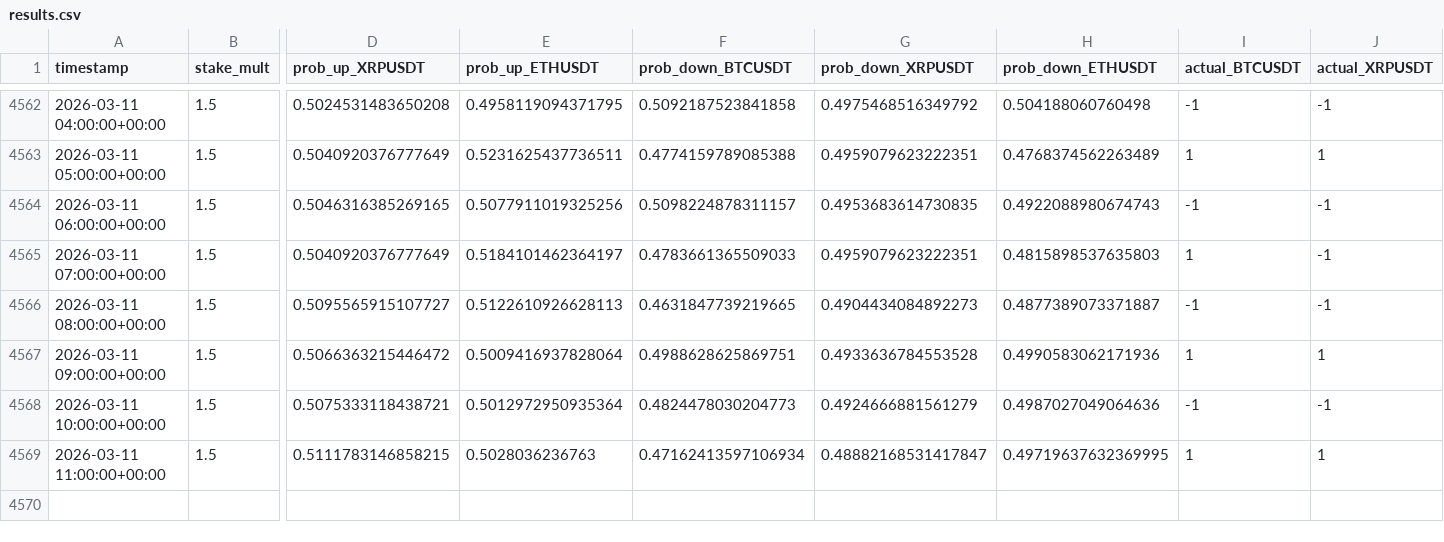
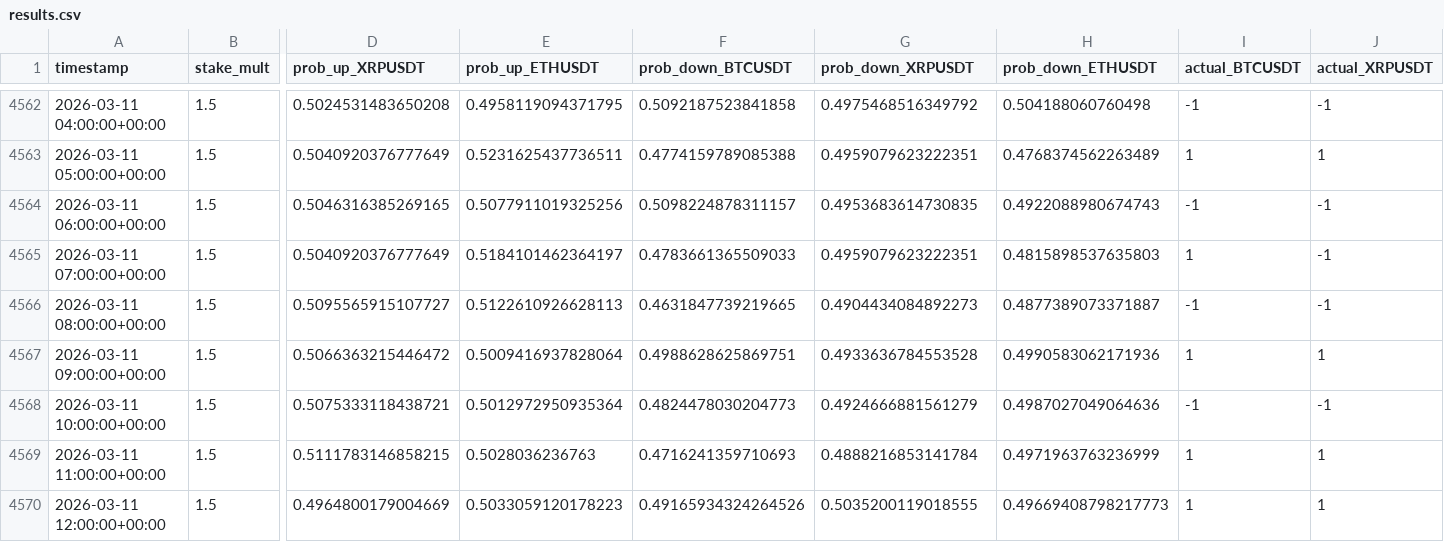
Before and after one commit to mtumalan/masha, a CSV file: data/results.csv, drawn as a sheet; only a part is shown, gaps mark what is left out; rows hold the shown columns only; the diff names each change by its address in the sheet, - before the commit and + after, or states it on an @@ line.

Commit message:
auto: append results up to 2026-03-11 16:00:11 UTC

```diff
--- a/data/results.csv
+++ b/data/results.csv
-F4569 (prob_down_BTCUSDT): 0.47162413597106934
+F4569 (prob_down_BTCUSDT): 0.4716241359710693
-G4569 (prob_down_XRPUSDT): 0.48882168531417847
+G4569 (prob_down_XRPUSDT): 0.4888216853141784
-H4569 (prob_down_ETHUSDT): 0.49719637632369995
+H4569 (prob_down_ETHUSDT): 0.4971963763236999
+row 4570: 2026-03-11 12:00:00+00:00 | 1.5 | 0.4964800179004669 | 0.5033059120178223 | 0.49165934324264526 | 0.5035200119018555 | 0.49669408798217773 | 1 | 1
```
